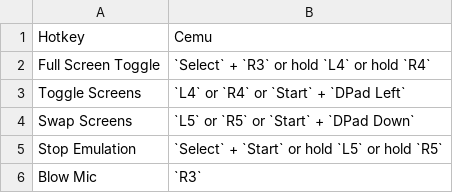
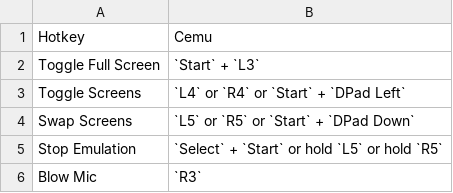
Before and after one commit to EmuDeck/emudeck.github.io, a CSV file: docs/tables/cemu-hotkeys.csv, drawn as a sheet; removed rows and columns are numbered as before the commit, all else as after; the diff names each change by its address in the sheet, - before the commit and + after, or states it on an @@ line.

```diff
--- a/docs/tables/cemu-hotkeys.csv
+++ b/docs/tables/cemu-hotkeys.csv
-row 2: Full Screen Toggle | `Select` + `R3` or hold `L4` or hold `R4`
+row 2: Toggle Full Screen | `Start` + `L3`
```
Also changed, not shown: docs/tables/citra-hotkeys.csv, docs/tables/dolphin-hotkeys.csv, 4 other files.
